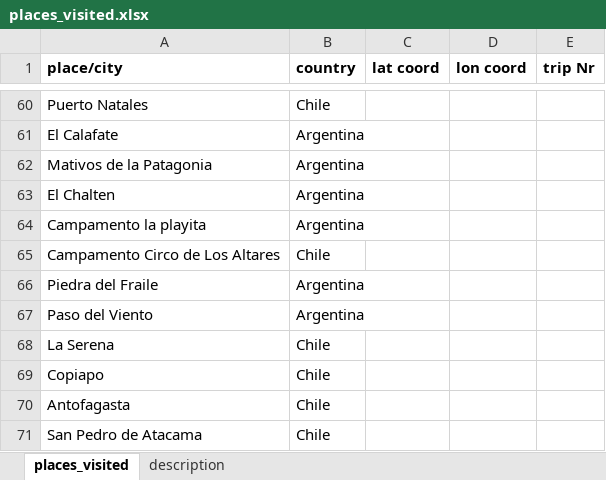
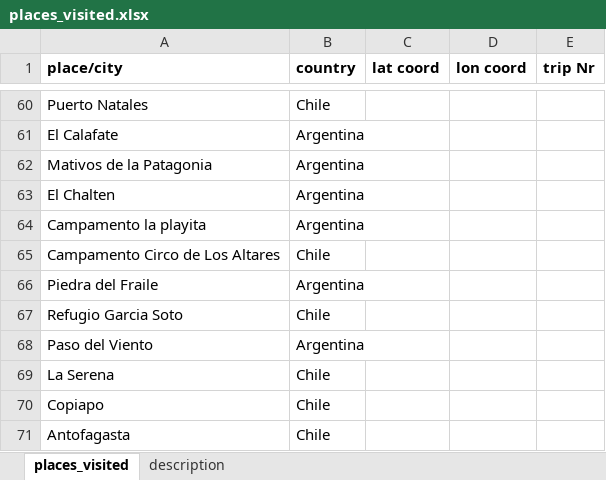
Before and after one commit to LenaGrill/PyLadies_data_course_streamlit_app, an Excel workbook: places_visited.xlsx, sheet places_visited, drawn as a sheet; only a part is shown, gaps mark what is left out; the shorter side is filled out with more unchanged rows; values as stored, in another font and other column widths than the file's, no borders; the diff names each change by its address in the sheet, - before the commit and + after, or states it on an @@ line.

Commit message:
excel sheet update

```diff
--- a/places_visited.xlsx (sheet places_visited)
+++ b/places_visited.xlsx (sheet places_visited)
+row 67: Refugio Garcia Soto | Chile
```
